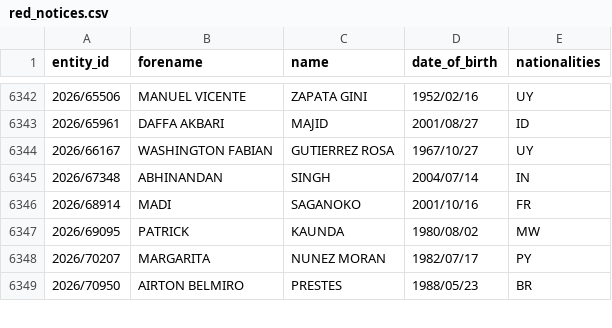
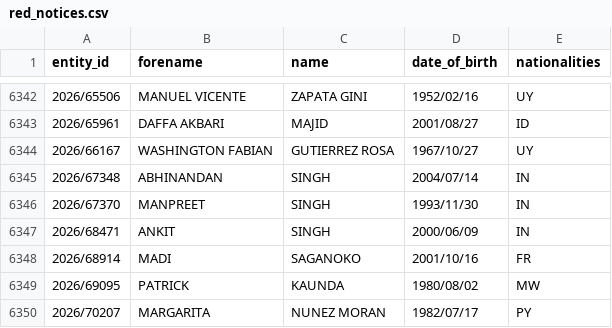
Before and after one commit to tmctmt/interpol-changes, a CSV file: red_notices.csv, drawn as a sheet; only a part is shown, gaps mark what is left out; the shorter side is filled out with more unchanged rows; the diff names each change by its address in the sheet, - before the commit and + after, or states it on an @@ line.

```diff
--- a/red_notices.csv
+++ b/red_notices.csv
+row 6346: 2026/67370 | MANPREET | SINGH | 1993/11/30 | IN
+row 6347: 2026/68471 | ANKIT | SINGH | 2000/06/09 | IN
```
